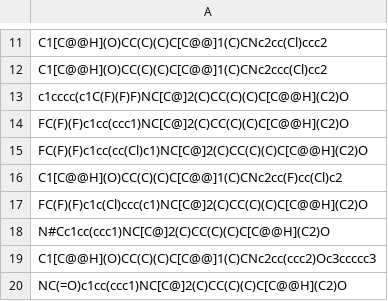
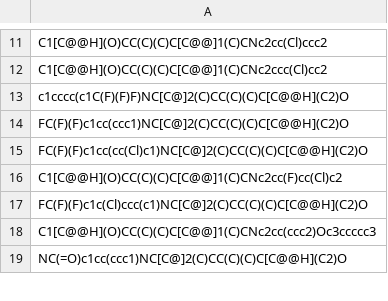
Before and after one commit to ResQkiT/VirusesScannerAI, a CSV file: core/resources/testfile.csv, drawn as a sheet; only a part is shown, gaps mark what is left out; the diff names each change by its address in the sheet, - before the commit and + after, or states it on an @@ line.

```diff
--- a/core/resources/testfile.csv
+++ b/core/resources/testfile.csv
-row 18: N#Cc1cc(ccc1)NC[C@]2(C)CC(C)(C)C[C@@H](C2)O
```
Also changed, not shown: 16 other files.
